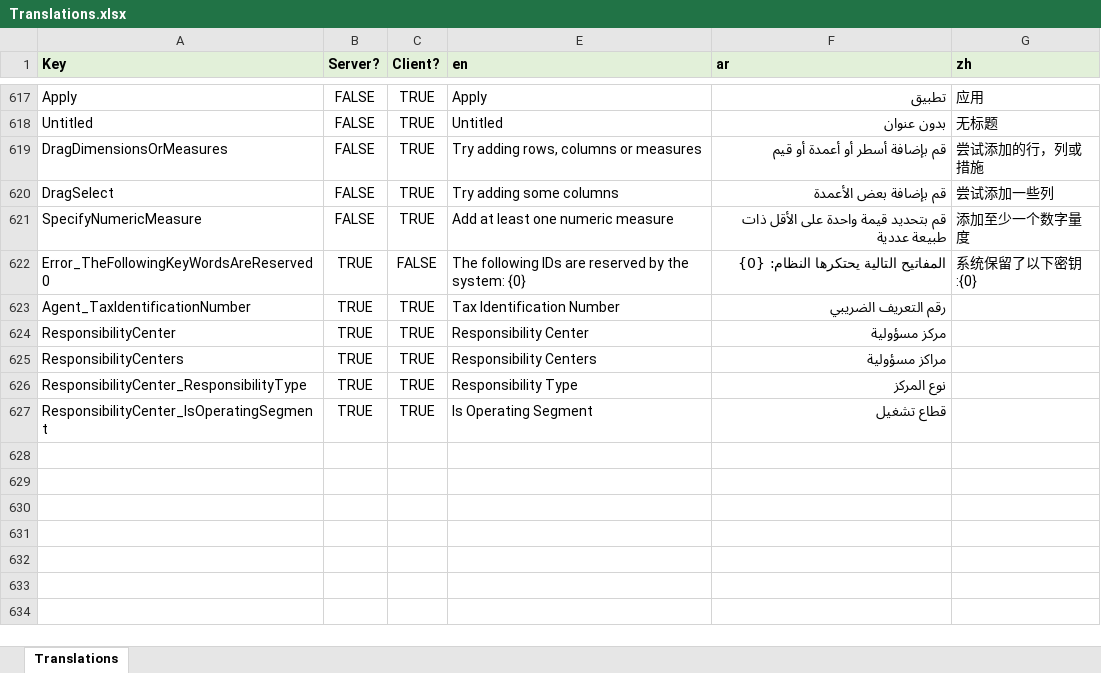
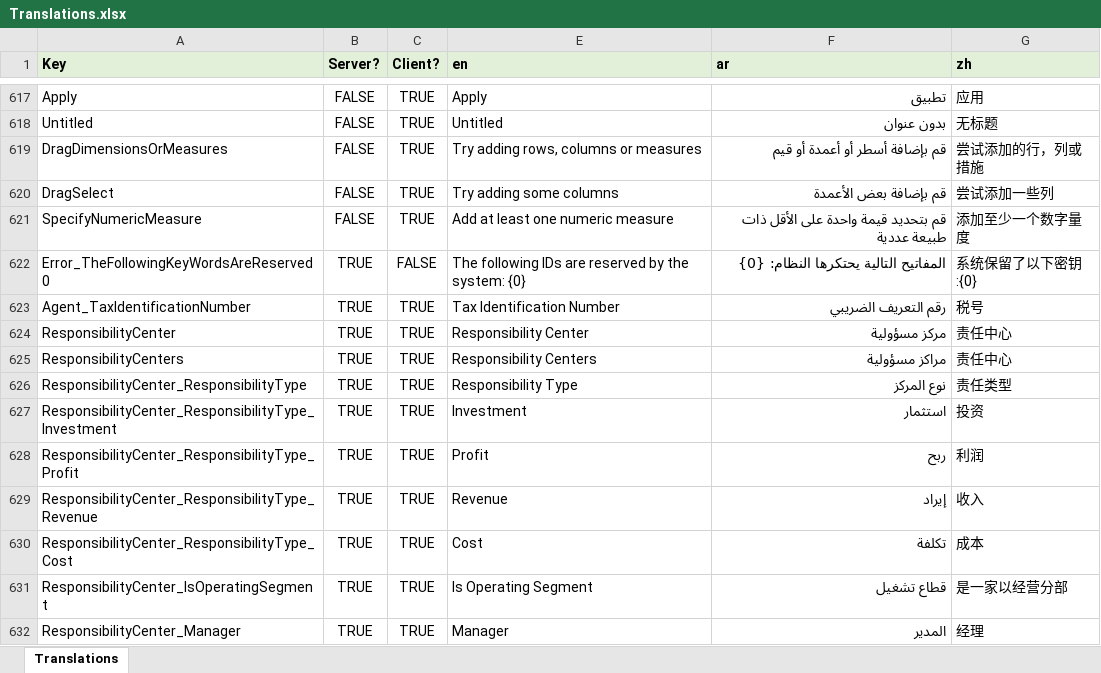
Before and after one commit to tellma-ltd/tellma, an Excel workbook: Translations/Translations.xlsx, sheet Translations, drawn as a sheet; only a part is shown, gaps mark what is left out; values as stored, in another font and other column widths than the file's, no borders; addresses are those after the commit; the diff names each change by its address in the sheet, - before the commit and + after, or states it on an @@ line.

Commit message:
Implemented responsibility centers screens

```diff
--- a/Translations/Translations.xlsx (sheet Translations)
+++ b/Translations/Translations.xlsx (sheet Translations)
-G623 (zh): (empty)
+G623 (zh): 税号
-G624:G625 (zh): (empty)
+G624:G625 (zh): 责任中心
-G626 (zh): (empty)
+G626 (zh): 责任类型
+row 627: ResponsibilityCenter_ResponsibilityType_Investment | TRUE | TRUE | Investment | استثمار | 投资
+row 628: ResponsibilityCenter_ResponsibilityType_Profit | TRUE | TRUE | Profit | ربح | 利润
+row 629: ResponsibilityCenter_ResponsibilityType_Revenue | TRUE | TRUE | Revenue | إيراد | 收入
+row 630: ResponsibilityCenter_ResponsibilityType_Cost | TRUE | TRUE | Cost | تكلفة | 成本
-G631 (zh): (empty)
+G631 (zh): 是一家以经营分部
+row 632: ResponsibilityCenter_Manager | TRUE | TRUE | Manager | المدير | 经理
```
Also changed, not shown: 26 other files.
